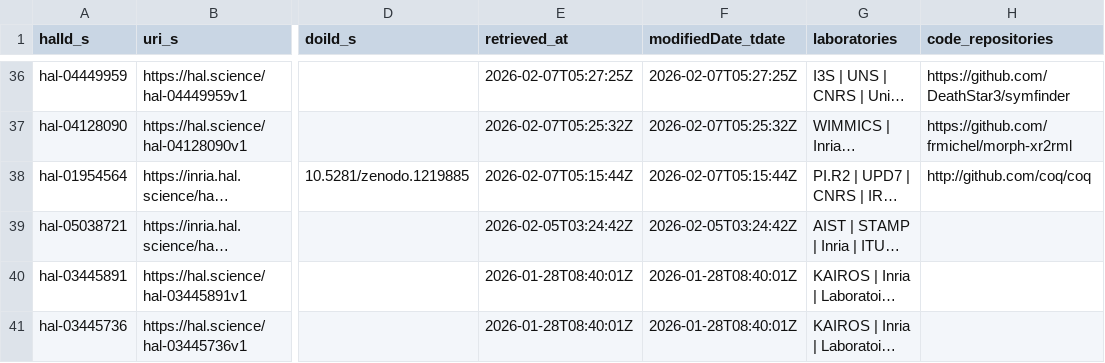
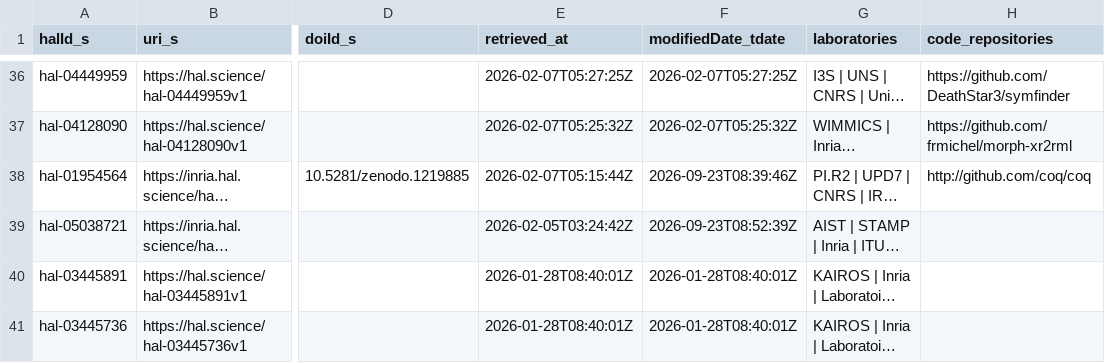
Before and after one commit to xiaoouwang/hal-unica, a CSV file: data/census/software_deposits.csv, drawn as a sheet; only a part is shown, gaps mark what is left out; long unchanged cells end in …; the diff names each change by its address in the sheet, - before the commit and + after, or states it on an @@ line.

```diff
--- a/data/census/software_deposits.csv
+++ b/data/census/software_deposits.csv
-F38 (modifiedDate_tdate): 2026-02-07T05:15:44Z
+F38 (modifiedDate_tdate): 2026-09-23T08:39:46Z
-F39 (modifiedDate_tdate): 2026-02-05T03:24:42Z
+F39 (modifiedDate_tdate): 2026-09-23T08:52:39Z
```
Also changed, not shown: data/census/dataset_to_publications.csv, docs/data/census/dataset_to_publications.csv, 33 other files.
